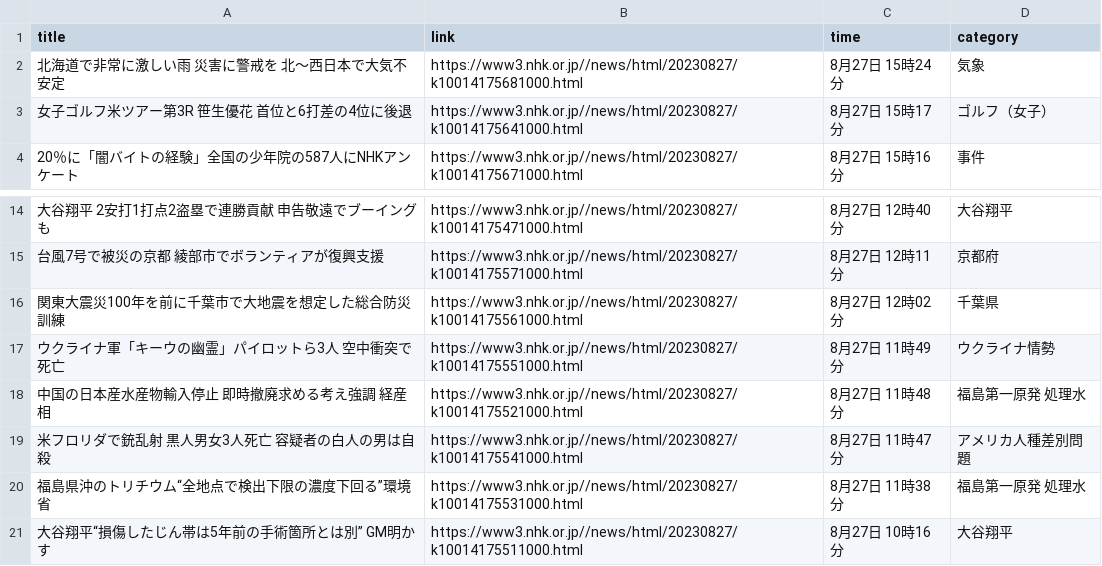
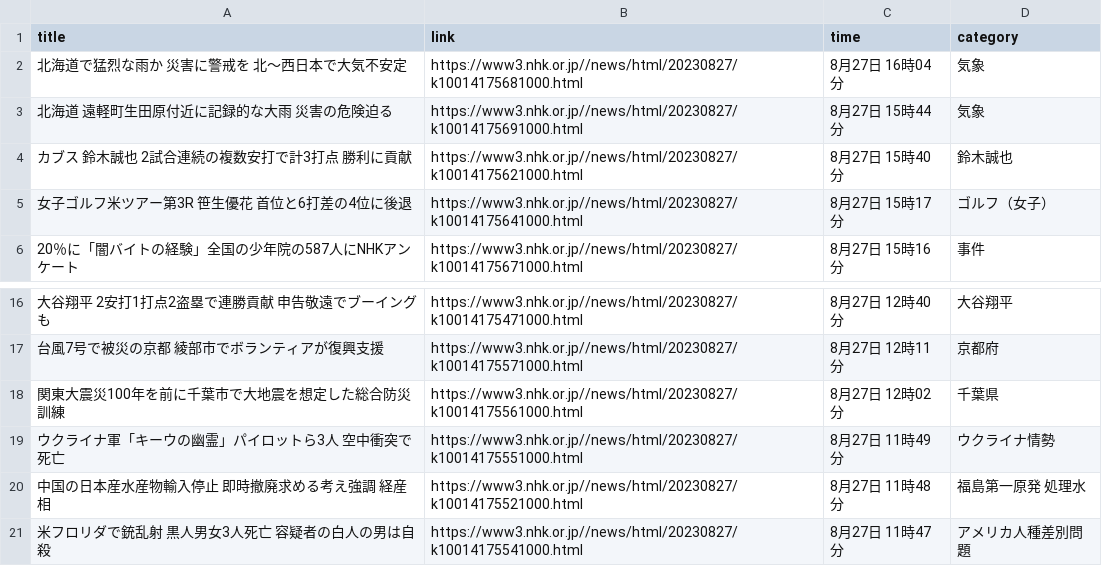
Before and after one commit to Hiromisa/autoscrape_NHK, a CSV file: nhk-latest20news.csv, drawn as a sheet; only a part is shown, gaps mark what is left out.

```diff
--- a/nhk-latest20news.csv
+++ b/nhk-latest20news.csv
@@ -1,3 +1,5 @@
 title,link,time,category
-北海道で非常に激しい雨 災害に警戒を 北～西日本で大気不安定,https://www3.nhk.or.jp//news/html/20230827/k10014175681000.html,8月27日 15時24分,気象
+北海道で猛烈な雨か 災害に警戒を 北～西日本で大気不安定,https://www3.nhk.or.jp//news/html/20230827/k10014175681000.html,8月27日 16時04分,気象
+北海道 遠軽町生田原付近に記録的な大雨 災害の危険迫る,https://www3.nhk.or.jp//news/html/20230827/k10014175691000.html,8月27日 15時44分,気象
+カブス 鈴木誠也 2試合連続の複数安打で計3打点 勝利に貢献,https://www3.nhk.or.jp//news/html/20230827/k10014175621000.html,8月27日 15時40分,鈴木誠也
 女子ゴルフ米ツアー第3R 笹生優花 首位と6打差の4位に後退,https://www3.nhk.or.jp//news/html/20230827/k10014175641000.html,8月27日 15時17分,ゴルフ（女子）
@@ -19,3 +21 @@ title,link,time,category
 米フロリダで銃乱射 黒人男女3人死亡 容疑者の白人の男は自殺,https://www3.nhk.or.jp//news/html/20230827/k10014175541000.html,8月27日 11時47分,アメリカ人種差別問題
-福島県沖のトリチウム“全地点で検出下限の濃度下回る”環境省,https://www3.nhk.or.jp//news/html/20230827/k10014175531000.html,8月27日 11時38分,福島第一原発 処理水
-大谷翔平“損傷したじん帯は5年前の手術箇所とは別” GM明かす,https://www3.nhk.or.jp//news/html/20230827/k10014175511000.html,8月27日 10時16分,大谷翔平
```
